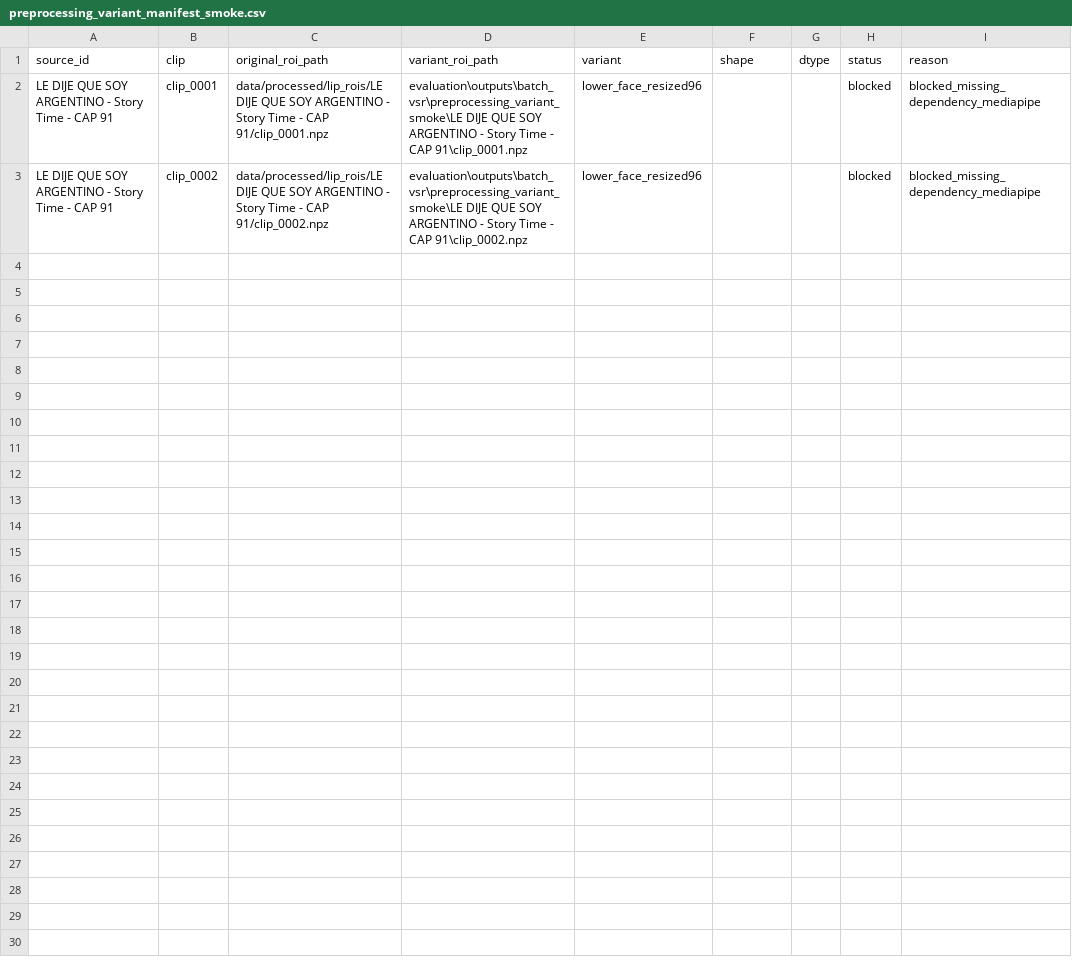
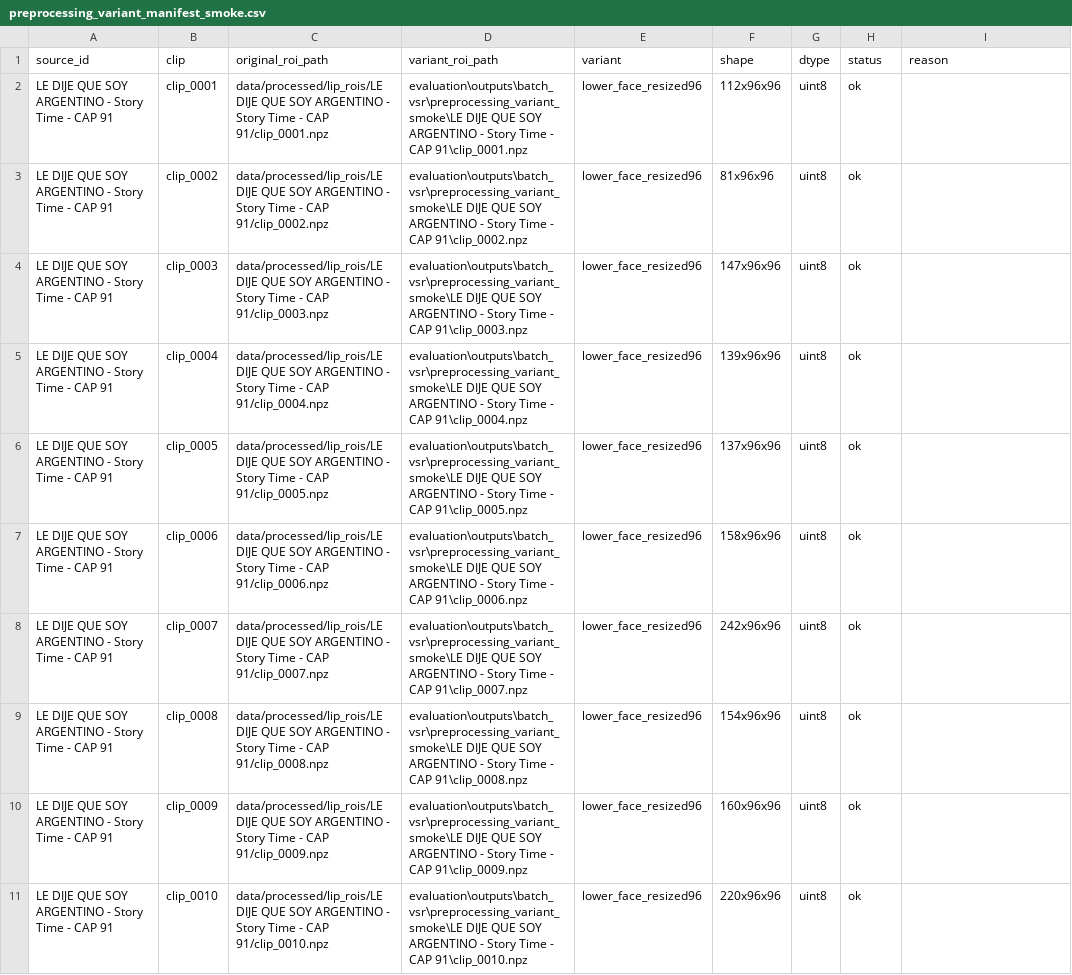
Before and after one commit to mateobramer/labios-argentos, a CSV file: evaluation/outputs/batch_vsr/preprocessing_variant_manifest_smoke.csv, drawn as a sheet; only a part is shown; the diff covers the shown part only.

Commit message:
Generate preprocessing smoke previews

```diff
--- a/evaluation/outputs/batch_vsr/preprocessing_variant_manifest_smoke.csv
+++ b/evaluation/outputs/batch_vsr/preprocessing_variant_manifest_smoke.csv
@@ -1,3 +1,11 @@
 source_id,clip,original_roi_path,variant_roi_path,variant,shape,dtype,status,reason
-LE DIJE QUE SOY ARGENTINO - Story Time - CAP 91,clip_0001,data/processed/lip_rois/LE DIJE QUE SOY ARGENTINO - Story Time - CAP 91/clip_0001.npz,evaluation\outputs\batch_vsr\preprocessing_variant_smoke\LE DIJE QUE SOY ARGENTINO - Story Time - CAP 91\clip_0001.npz,lower_face_resized96,,,blocked,blocked_missing_dependency_mediapipe
-LE DIJE QUE SOY ARGENTINO - Story Time - CAP 91,clip_0002,data/processed/lip_rois/LE DIJE QUE SOY ARGENTINO - Story Time - CAP 91/clip_0002.npz,evaluation\outputs\batch_vsr\preprocessing_variant_smoke\LE DIJE QUE SOY ARGENTINO - Story Time - CAP 91\clip_0002.npz,lower_face_resized96,,,blocked,blocked_missing_dependency_mediapipe
+LE DIJE QUE SOY ARGENTINO - Story Time - CAP 91,clip_0001,data/processed/lip_rois/LE DIJE QUE SOY ARGENTINO - Story Time - CAP 91/clip_0001.npz,evaluation\outputs\batch_vsr\preprocessing_variant_smoke\LE DIJE QUE SOY ARGENTINO - Story Time - CAP 91\clip_0001.npz,lower_face_resized96,112x96x96,uint8,ok,
+LE DIJE QUE SOY ARGENTINO - Story Time - CAP 91,clip_0002,data/processed/lip_rois/LE DIJE QUE SOY ARGENTINO - Story Time - CAP 91/clip_0002.npz,evaluation\outputs\batch_vsr\preprocessing_variant_smoke\LE DIJE QUE SOY ARGENTINO - Story Time - CAP 91\clip_0002.npz,lower_face_resized96,81x96x96,uint8,ok,
+LE DIJE QUE SOY ARGENTINO - Story Time - CAP 91,clip_0003,data/processed/lip_rois/LE DIJE QUE SOY ARGENTINO - Story Time - CAP 91/clip_0003.npz,evaluation\outputs\batch_vsr\preprocessing_variant_smoke\LE DIJE QUE SOY ARGENTINO - Story Time - CAP 91\clip_0003.npz,lower_face_resized96,147x96x96,uint8,ok,
+LE DIJE QUE SOY ARGENTINO - Story Time - CAP 91,clip_0004,data/processed/lip_rois/LE DIJE QUE SOY ARGENTINO - Story Time - CAP 91/clip_0004.npz,evaluation\outputs\batch_vsr\preprocessing_variant_smoke\LE DIJE QUE SOY ARGENTINO - Story Time - CAP 91\clip_0004.npz,lower_face_resized96,139x96x96,uint8,ok,
+LE DIJE QUE SOY ARGENTINO - Story Time - CAP 91,clip_0005,data/processed/lip_rois/LE DIJE QUE SOY ARGENTINO - Story Time - CAP 91/clip_0005.npz,evaluation\outputs\batch_vsr\preprocessing_variant_smoke\LE DIJE QUE SOY ARGENTINO - Story Time - CAP 91\clip_0005.npz,lower_face_resized96,137x96x96,uint8,ok,
+LE DIJE QUE SOY ARGENTINO - Story Time - CAP 91,clip_0006,data/processed/lip_rois/LE DIJE QUE SOY ARGENTINO - Story Time - CAP 91/clip_0006.npz,evaluation\outputs\batch_vsr\preprocessing_variant_smoke\LE DIJE QUE SOY ARGENTINO - Story Time - CAP 91\clip_0006.npz,lower_face_resized96,158x96x96,uint8,ok,
+LE DIJE QUE SOY ARGENTINO - Story Time - CAP 91,clip_0007,data/processed/lip_rois/LE DIJE QUE SOY ARGENTINO - Story Time - CAP 91/clip_0007.npz,evaluation\outputs\batch_vsr\preprocessing_variant_smoke\LE DIJE QUE SOY ARGENTINO - Story Time - CAP 91\clip_0007.npz,lower_face_resized96,242x96x96,uint8,ok,
+LE DIJE QUE SOY ARGENTINO - Story Time - CAP 91,clip_0008,data/processed/lip_rois/LE DIJE QUE SOY ARGENTINO - Story Time - CAP 91/clip_0008.npz,evaluation\outputs\batch_vsr\preprocessing_variant_smoke\LE DIJE QUE SOY ARGENTINO - Story Time - CAP 91\clip_0008.npz,lower_face_resized96,154x96x96,uint8,ok,
+LE DIJE QUE SOY ARGENTINO - Story Time - CAP 91,clip_0009,data/processed/lip_rois/LE DIJE QUE SOY ARGENTINO - Story Time - CAP 91/clip_0009.npz,evaluation\outputs\batch_vsr\preprocessing_variant_smoke\LE DIJE QUE SOY ARGENTINO - Story Time - CAP 91\clip_0009.npz,lower_face_resized96,160x96x96,uint8,ok,
+LE DIJE QUE SOY ARGENTINO - Story Time - CAP 91,clip_0010,data/processed/lip_rois/LE DIJE QUE SOY ARGENTINO - Story Time - CAP 91/clip_0010.npz,evaluation\outputs\batch_vsr\preprocessing_variant_smoke\LE DIJE QUE SOY ARGENTINO - Story Time - CAP 91\clip_0010.npz,lower_face_resized96,220x96x96,uint8,ok,
```
Also changed, not shown: 10 added rows elsewhere in this file, 11 other files.
